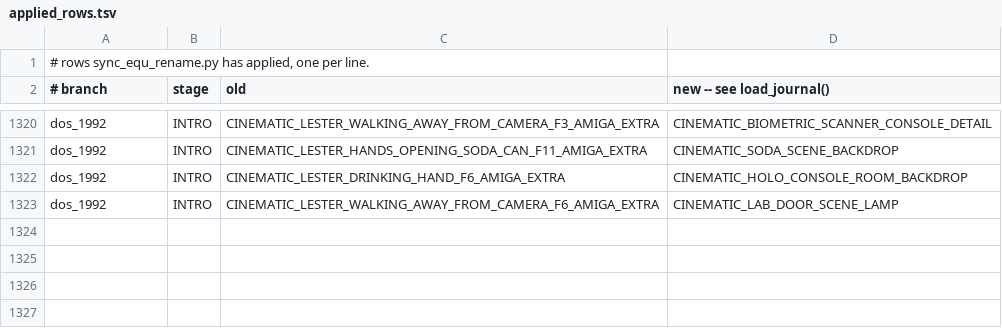
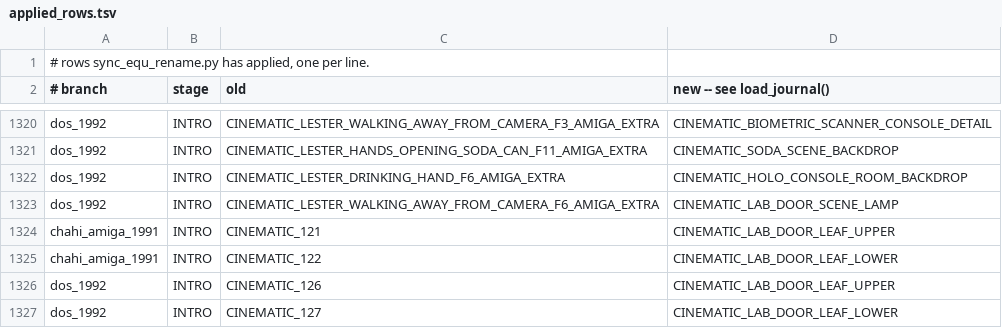
Before and after one commit to ArqueologiaDigital/another-world-source-reconstruction, a TSV file: notes/unified-scoping/applied_rows.tsv, drawn as a sheet; only a part is shown, gaps mark what is left out; the diff names each change by its address in the sheet, - before the commit and + after, or states it on an @@ line.

```diff
--- a/notes/unified-scoping/applied_rows.tsv
+++ b/notes/unified-scoping/applied_rows.tsv
+row 1324: chahi_amiga_1991 | INTRO | CINEMATIC_121 | CINEMATIC_LAB_DOOR_LEAF_UPPER
+row 1325: chahi_amiga_1991 | INTRO | CINEMATIC_122 | CINEMATIC_LAB_DOOR_LEAF_LOWER
+row 1326: dos_1992 | INTRO | CINEMATIC_126 | CINEMATIC_LAB_DOOR_LEAF_UPPER
+row 1327: dos_1992 | INTRO | CINEMATIC_127 | CINEMATIC_LAB_DOOR_LEAF_LOWER
```
Also changed, not shown: 8 other files.
